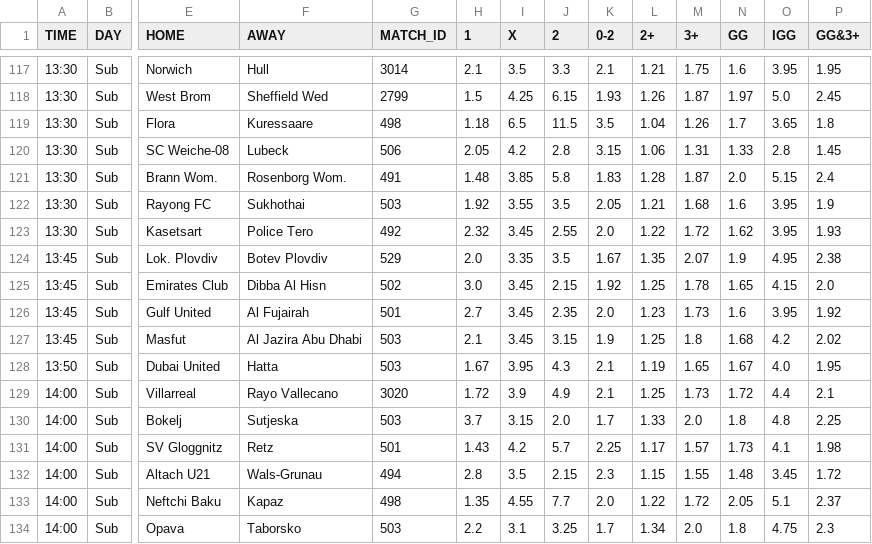
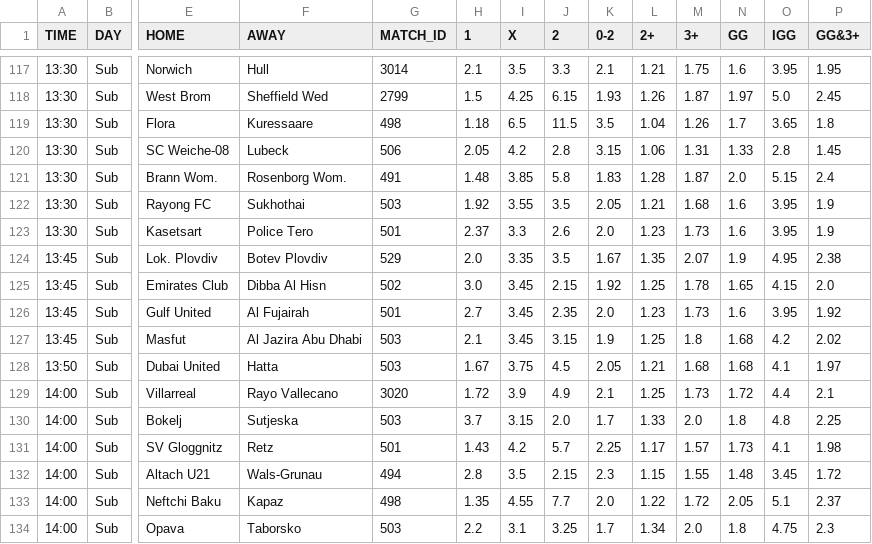
Before and after one commit to kapcina69/Arbitrage2, a CSV file: soccer/soccer_mecevi.csv, drawn as a sheet; only a part is shown, gaps mark what is left out; the diff covers the shown part only; the diff names each change by its address in the sheet, - before the commit and + after, or states it on an @@ line.

```diff
--- a/soccer/soccer_mecevi.csv
+++ b/soccer/soccer_mecevi.csv
-G123 (MATCH_ID): 492
+G123 (MATCH_ID): 501
-H123 (1): 2.32
+H123 (1): 2.37
-I123 (X): 3.45
+I123 (X): 3.3
-J123 (2): 2.55
+J123 (2): 2.6
-L123 (2+): 1.22
+L123 (2+): 1.23
-M123 (3+): 1.72
+M123 (3+): 1.73
-N123 (GG): 1.62
+N123 (GG): 1.6
-P123 (GG&3+): 1.93
+P123 (GG&3+): 1.9
-I128 (X): 3.95
+I128 (X): 3.75
-J128 (2): 4.3
+J128 (2): 4.5
-K128 (0-2): 2.1
+K128 (0-2): 2.05
-L128 (2+): 1.19
+L128 (2+): 1.21
-M128 (3+): 1.65
+M128 (3+): 1.68
-N128 (GG): 1.67
+N128 (GG): 1.68
-O128 (IGG): 4.0
+O128 (IGG): 4.1
-P128 (GG&3+): 1.95
+P128 (GG&3+): 1.97
```
Also changed, not shown: 69 edited cells elsewhere in this file, 24 other files.
